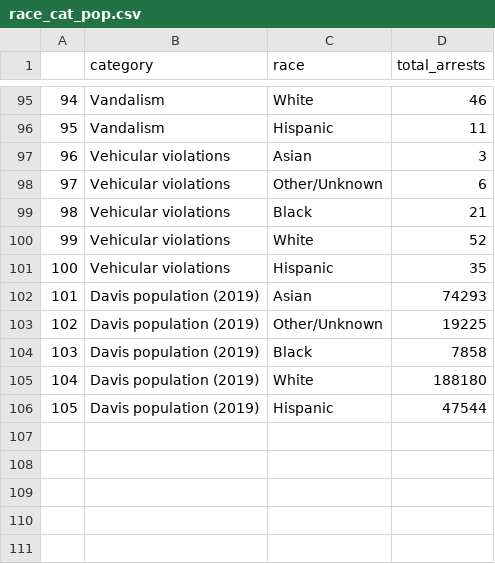
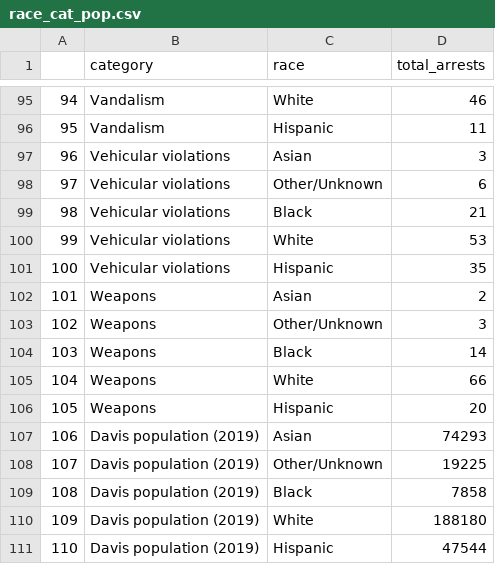
Before and after one commit to Yolo-People-Power/yolo-public-safety, a CSV file: davis/data/generated/race_cat_pop.csv, drawn as a sheet; only a part is shown, gaps mark what is left out; addresses are those after the commit; the diff covers the shown part only; the diff names each change by its address in the sheet, - before the commit and + after, or states it on an @@ line.

```diff
--- a/davis/data/generated/race_cat_pop.csv
+++ b/davis/data/generated/race_cat_pop.csv
-D100 (total_arrests): 52
+D100 (total_arrests): 53
+row 102: 101 | Weapons | Asian | 2
+row 103: 102 | Weapons | Other/Unknown | 3
+row 104: 103 | Weapons | Black | 14
+row 105: 104 | Weapons | White | 66
+row 106: 105 | Weapons | Hispanic | 20
@@ column A renumbered from row 107 down @@
```
Also changed, not shown: 16 edited cells elsewhere in this file, davis/data/generated/race_cat_norm.csv, davis/data/generated/race_totals.csv, 6 other files.
